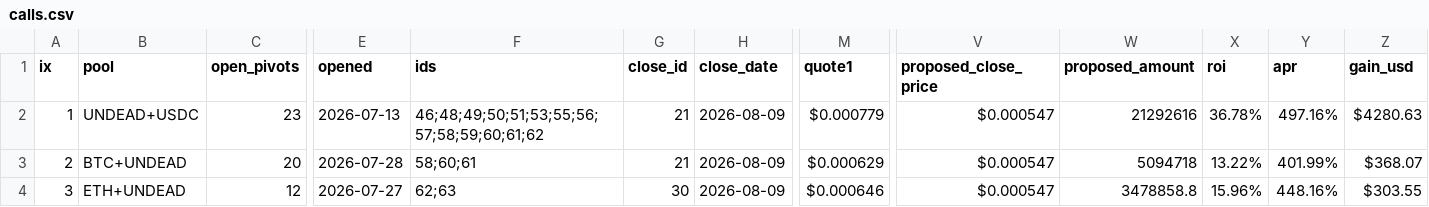
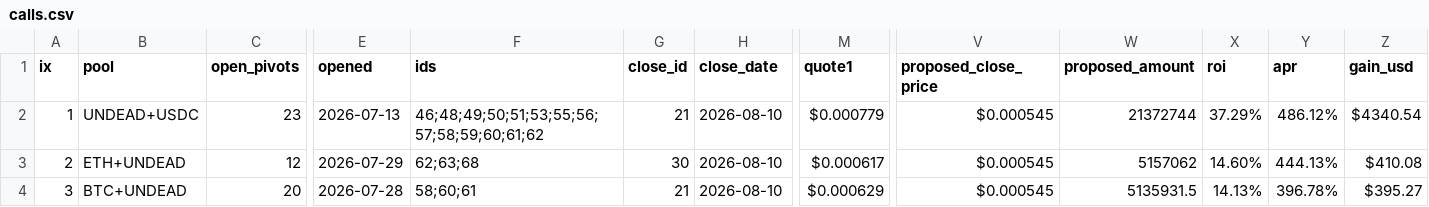
Before and after one commit to pivoteur/pivoteur.github.io, a CSV file: data/pivots/calls.csv, drawn as a sheet; only a part is shown, gaps mark what is left out; the diff covers the shown part only; the diff names each change by its address in the sheet, - before the commit and + after, or states it on an @@ line.

Commit message:
dusk --min 2026-08-10

```diff
--- a/data/pivots/calls.csv
+++ b/data/pivots/calls.csv
-H2:H4 (close_date): 2026-08-09
+H2:H4 (close_date): 2026-08-10
-V2:V4 (proposed_close_price): $0.000547
+V2:V4 (proposed_close_price): $0.000545
-W2 (proposed_amount): 21292616
+W2 (proposed_amount): 21372744
-X2 (roi): 36.78%
+X2 (roi): 37.29%
-Y2 (apr): 497.16%
+Y2 (apr): 486.12%
-Z2 (gain_usd): $4280.63
+Z2 (gain_usd): $4340.54
-B3 (pool): BTC+UNDEAD
+B3 (pool): ETH+UNDEAD
-C3 (open_pivots): 20
+C3 (open_pivots): 12
-E3 (opened): 2026-07-28
+E3 (opened): 2026-07-29
-F3 (ids): 58;60;61
+F3 (ids): 62;63;68
-G3 (close_id): 21
+G3 (close_id): 30
-M3 (quote1): $0.000629
+M3 (quote1): $0.000617
-W3 (proposed_amount): 5094718
+W3 (proposed_amount): 5157062
-X3 (roi): 13.22%
+X3 (roi): 14.60%
-Y3 (apr): 401.99%
+Y3 (apr): 444.13%
-Z3 (gain_usd): $368.07
+Z3 (gain_usd): $410.08
-B4 (pool): ETH+UNDEAD
+B4 (pool): BTC+UNDEAD
-C4 (open_pivots): 12
+C4 (open_pivots): 20
-E4 (opened): 2026-07-27
+E4 (opened): 2026-07-28
-F4 (ids): 62;63
+F4 (ids): 58;60;61
-G4 (close_id): 30
+G4 (close_id): 21
-M4 (quote1): $0.000646
+M4 (quote1): $0.000629
-W4 (proposed_amount): 3478858.8
+W4 (proposed_amount): 5135931.5
-X4 (roi): 15.96%
+X4 (roi): 14.13%
-Y4 (apr): 448.16%
+Y4 (apr): 396.78%
-Z4 (gain_usd): $303.55
+Z4 (gain_usd): $395.27
```
Also changed, not shown: 10 edited cells elsewhere in this file.
